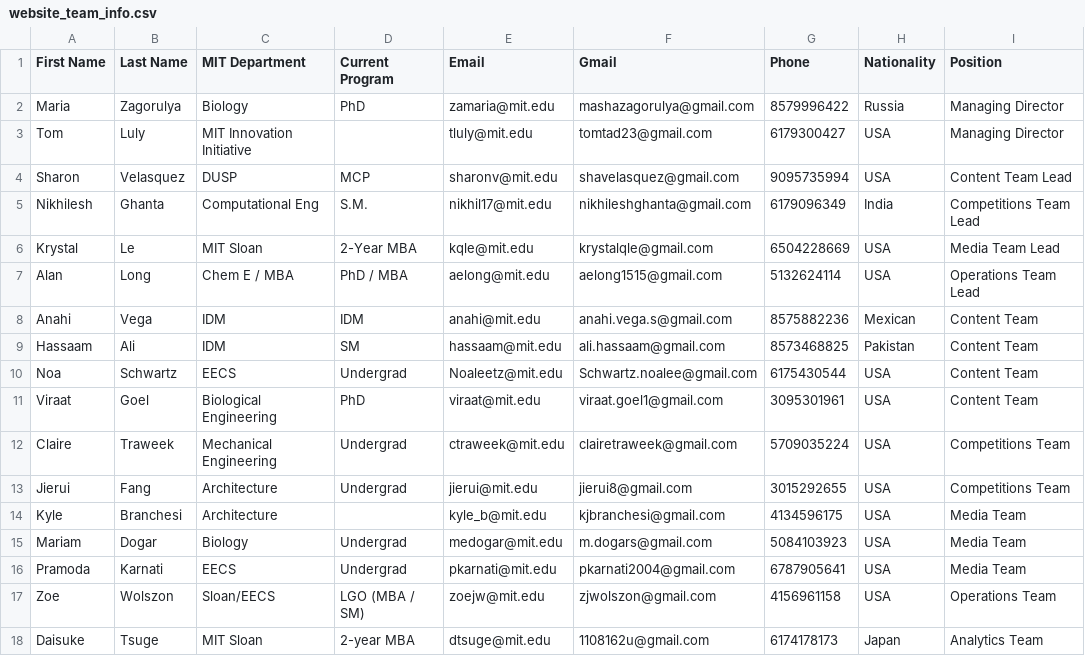
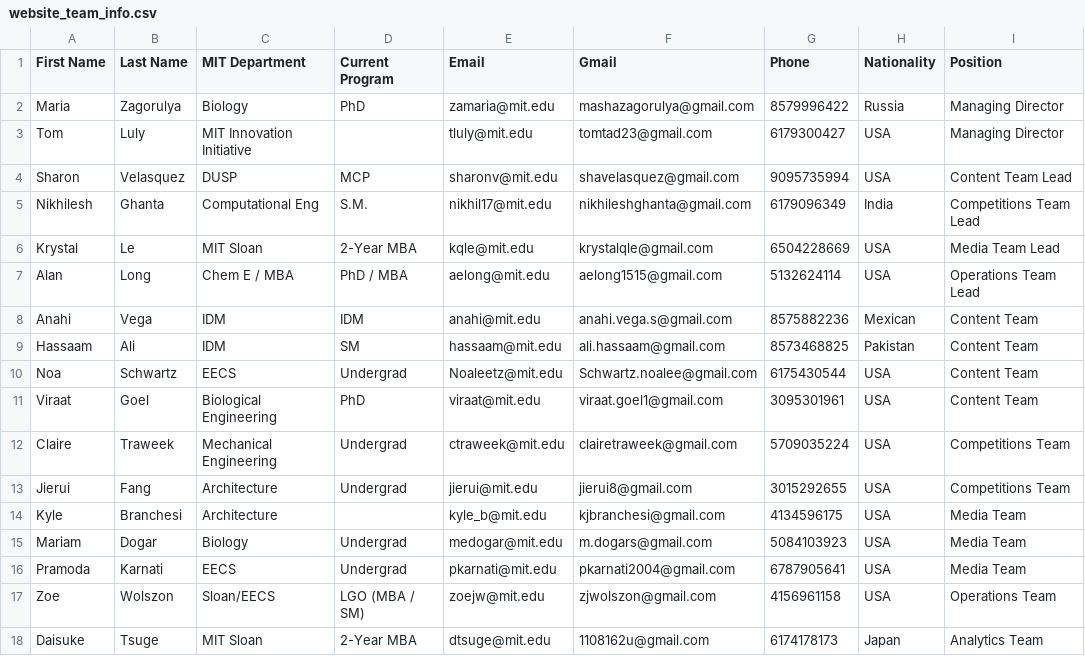
Before and after one commit to mitgsw/gsw-2020, a CSV file: assets/data/website_team_info.csv, drawn as a sheet; only a part is shown; the diff names each change by its address in the sheet, - before the commit and + after, or states it on an @@ line.

```diff
--- a/assets/data/website_team_info.csv
+++ b/assets/data/website_team_info.csv
-D18 (Current Program): 2-year MBA
+D18 (Current Program): 2-Year MBA
```
Also changed, not shown: 11 other files.
